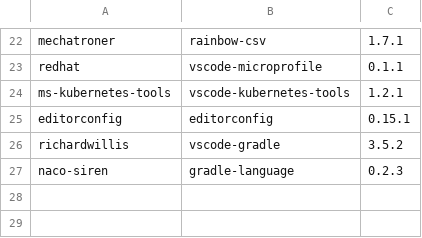
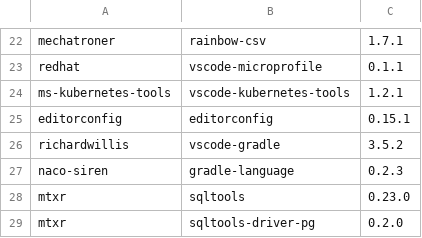
Before and after one commit to sqylabs/charts, a CSV file: charts/code-server/setup/extensions.csv, drawn as a sheet; only a part is shown, gaps mark what is left out.

Commit message:
Added SQLTools extensions
Signed-off-by: ghokun <gokhun@gmail.com>

```diff
--- a/charts/code-server/setup/extensions.csv
+++ b/charts/code-server/setup/extensions.csv
@@ -27 +27,3 @@ richardwillis,vscode-gradle,3.5.2
 naco-siren,gradle-language,0.2.3
+mtxr,sqltools,0.23.0
+mtxr,sqltools-driver-pg,0.2.0
```
Also changed, not shown: 2 other files.
